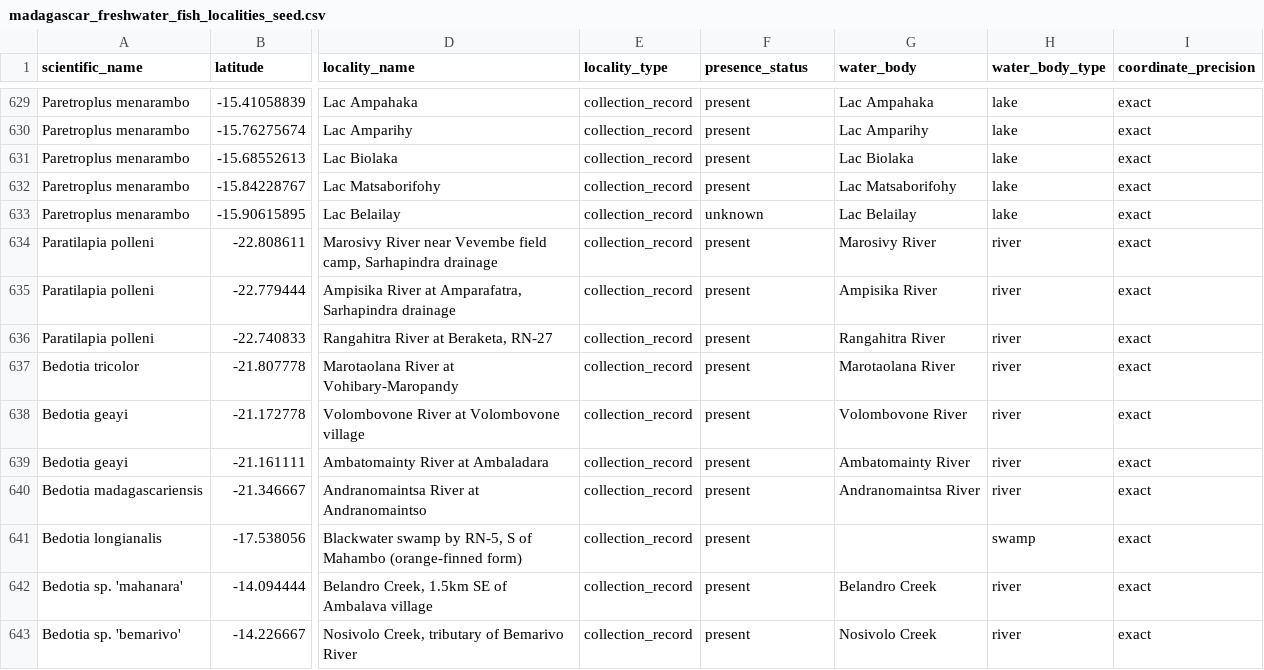
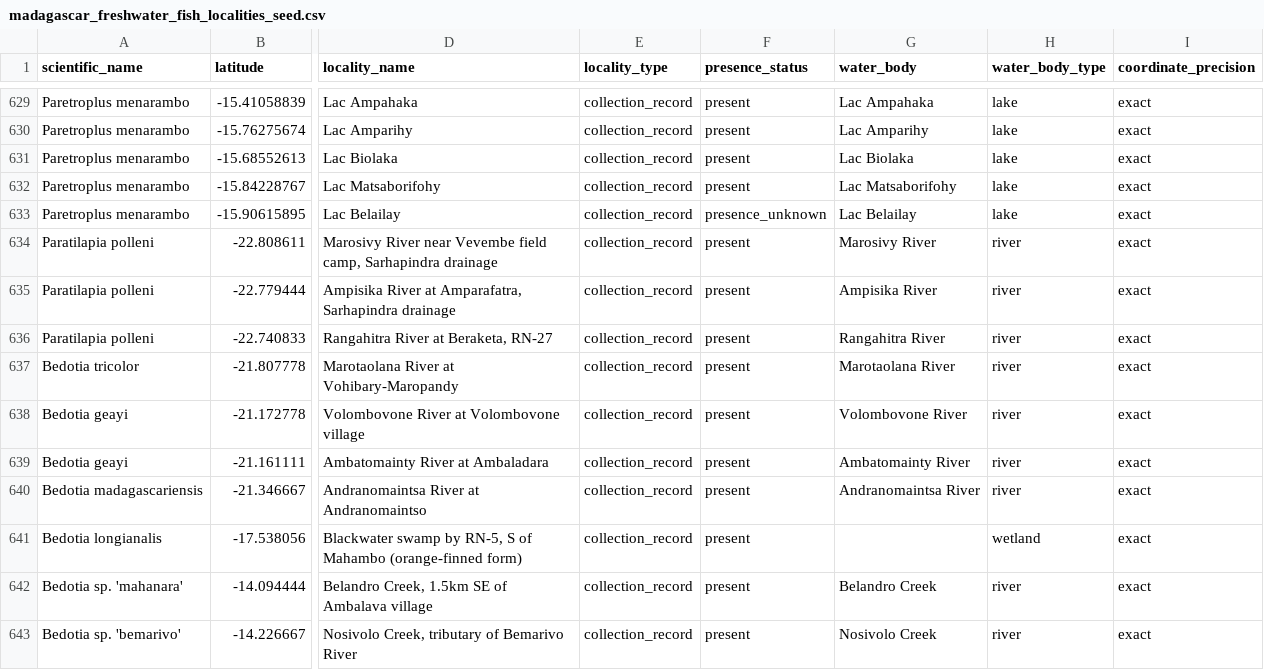
Before and after one commit to alexsaunderswps/madagascarfish, a CSV file: data/seed/madagascar_freshwater_fish_localities_seed.csv, drawn as a sheet; only a part is shown, gaps mark what is left out; the diff names each change by its address in the sheet, - before the commit and + after, or states it on an @@ line.

```diff
--- a/data/seed/madagascar_freshwater_fish_localities_seed.csv
+++ b/data/seed/madagascar_freshwater_fish_localities_seed.csv
-F633 (presence_status): unknown
+F633 (presence_status): presence_unknown
-H641 (water_body_type): swamp
+H641 (water_body_type): wetland
```
Also changed, not shown: data/seed/madagascar_freshwater_fish_localities_seed_master.csv.
